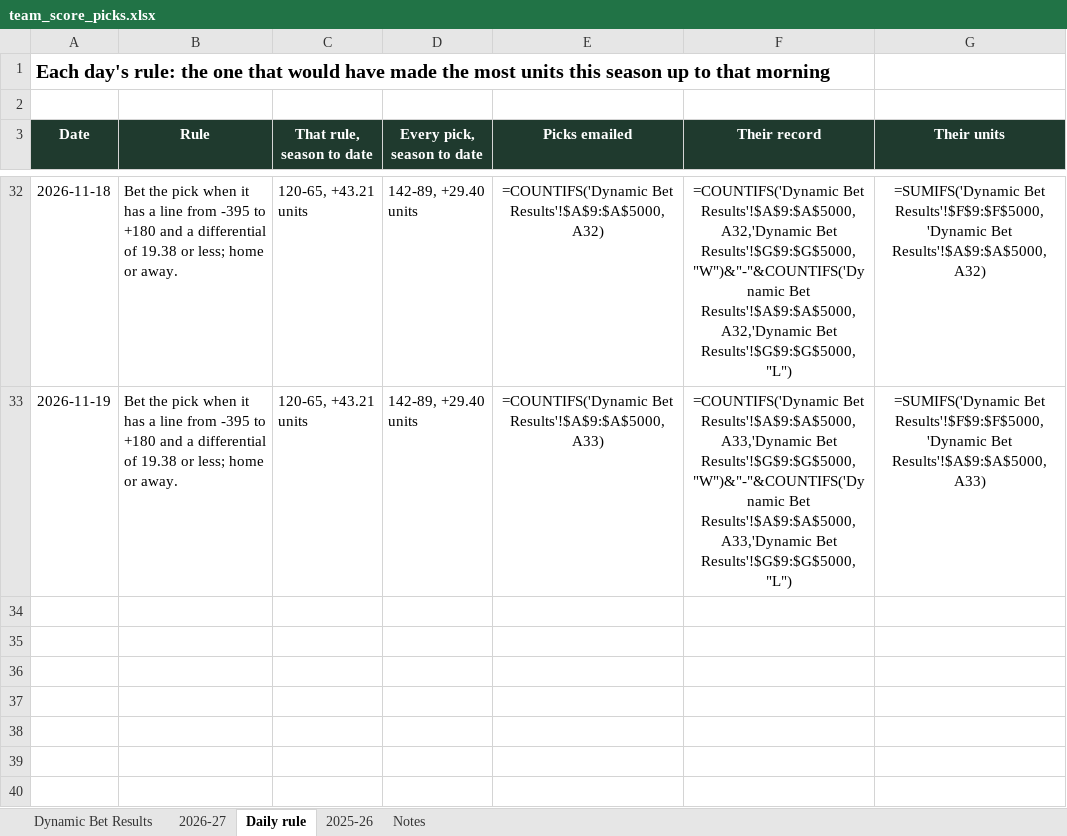
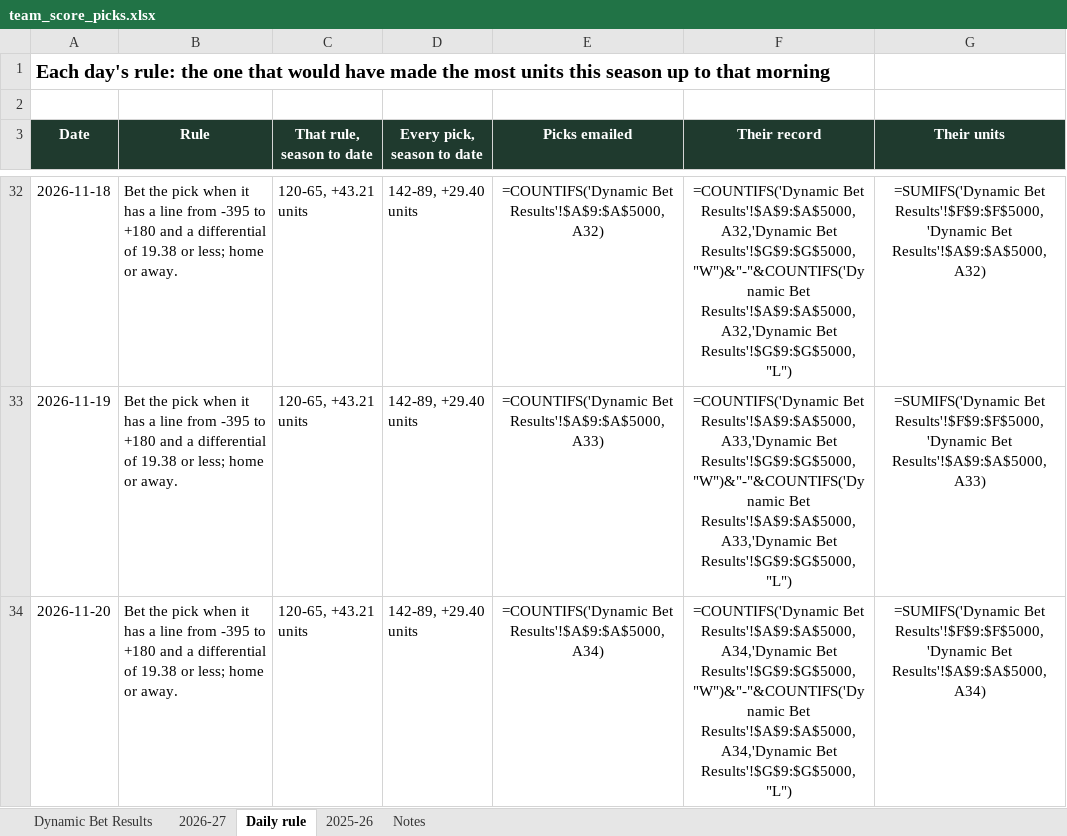
Before and after one commit to starsviz/starsviz.github.io, an Excel workbook: team_score_picks.xlsx, sheet Daily rule, drawn as a sheet; only a part is shown, gaps mark what is left out; values as stored, in another font and other column widths than the file's, no borders; formulas without a stored value are shown as written; conditional formats not drawn; the diff names each change by its address in the sheet, - before the commit and + after, or states it on an @@ line.

```diff
--- a/team_score_picks.xlsx (sheet Daily rule)
+++ b/team_score_picks.xlsx (sheet Daily rule)
+row 34: 2026-11-20 | Bet the pick when it has a line from -395 to +180 and a differential of 19.38 or less; home or away. | 120-65, +43.21 units | 142-89, +29.40 units | =COUNTIFS('Dynamic Bet Results'!$A$9:$A$5000,A34) | =COUNTIFS('Dynamic Bet Results'!$A$9:$A$5000,A34,'Dynamic Bet Results'!$G$9:$G$5000,"W")&"-"&COUNTIFS('Dynamic Bet Results'!$A$9:$A$5000,A34,'Dynamic Bet Results'!$G$9:$G$5000,"L") | =SUMIFS('Dynamic Bet Results'!$F$9:$F$5000,'Dynamic Bet Results'!$A$9:$A$5000,A34)
```
Also changed, not shown: sheet 2026-27, sheet Notes, 3 other files.
